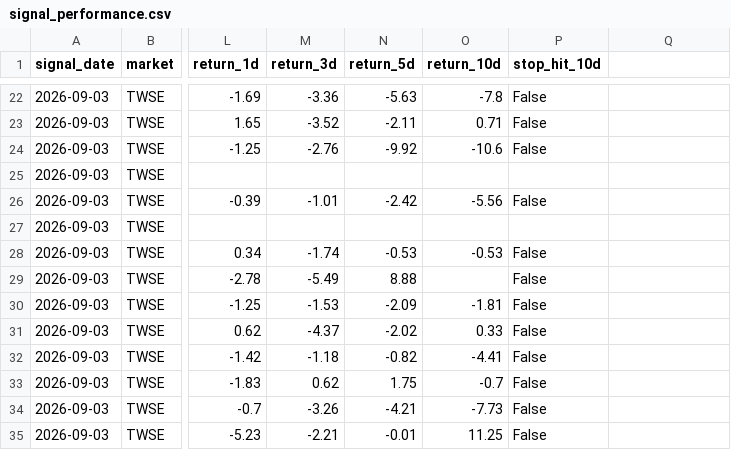
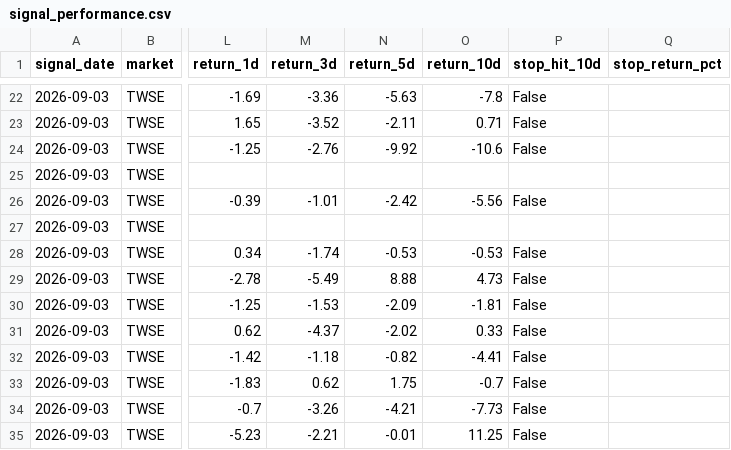
Before and after one commit to tunchungcheng/tw-stock-scanner, a CSV file: docs/data/signal_performance.csv, drawn as a sheet; only a part is shown, gaps mark what is left out; the diff covers the shown part only; the diff names each change by its address in the sheet, - before the commit and + after, or states it on an @@ line.

```diff
--- a/docs/data/signal_performance.csv
+++ b/docs/data/signal_performance.csv
-Q1: (empty)
+Q1: stop_return_pct
-O29 (return_10d): (empty)
+O29 (return_10d): 4.73
```
Also changed, not shown: 6 added rows and 33 edited cells elsewhere in this file, docs/data/setup_latest.csv, 4 other files.
